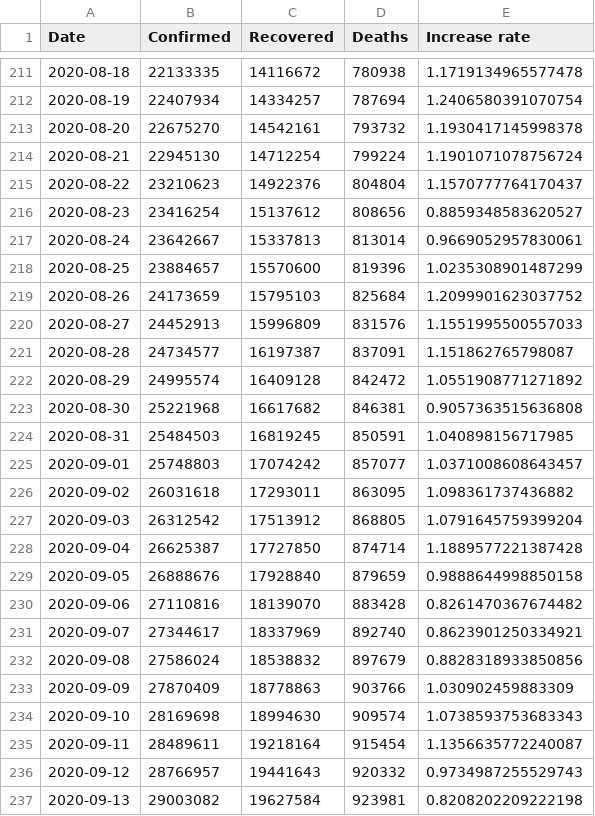
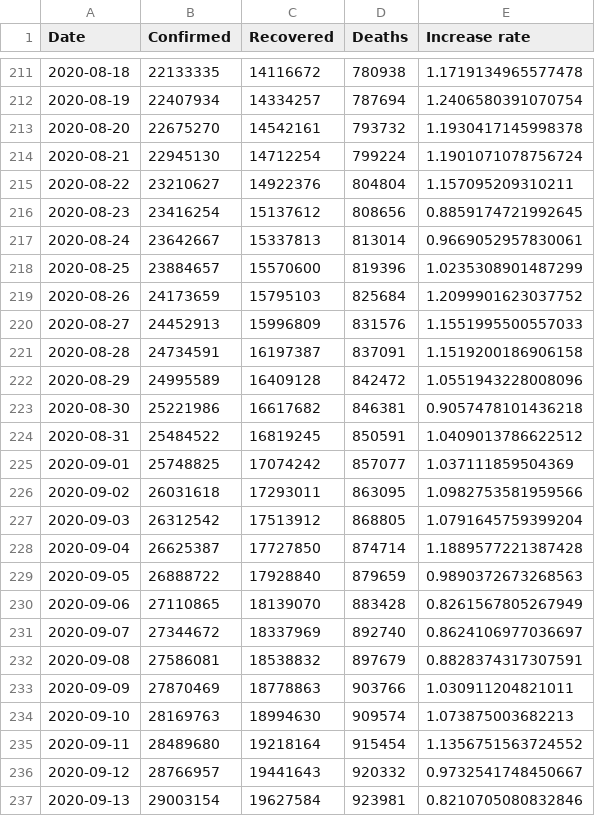
Before and after one commit to Gwardii/covid-19, a CSV file: data/worldwide-aggregate.csv, drawn as a sheet; only a part is shown, gaps mark what is left out; the diff covers the shown part only.

```diff
--- a/data/worldwide-aggregate.csv
+++ b/data/worldwide-aggregate.csv
@@ -214,4 +214,4 @@ Date,Confirmed,Recovered,Deaths,Increase rate
 2020-08-21,22945130,14712254,799224,1.1901071078756724
-2020-08-22,23210623,14922376,804804,1.1570777764170437
-2020-08-23,23416254,15137612,808656,0.8859348583620527
+2020-08-22,23210627,14922376,804804,1.157095209310211
+2020-08-23,23416254,15137612,808656,0.8859174721992645
 2020-08-24,23642667,15337813,813014,0.9669052957830061
@@ -220,18 +220,18 @@ Date,Confirmed,Recovered,Deaths,Increase rate
 2020-08-27,24452913,15996809,831576,1.1551995500557033
-2020-08-28,24734577,16197387,837091,1.151862765798087
-2020-08-29,24995574,16409128,842472,1.0551908771271892
-2020-08-30,25221968,16617682,846381,0.9057363515636808
-2020-08-31,25484503,16819245,850591,1.040898156717985
-2020-09-01,25748803,17074242,857077,1.0371008608643457
-2020-09-02,26031618,17293011,863095,1.098361737436882
+2020-08-28,24734591,16197387,837091,1.1519200186906158
+2020-08-29,24995589,16409128,842472,1.0551943228008096
+2020-08-30,25221986,16617682,846381,0.9057478101436218
+2020-08-31,25484522,16819245,850591,1.0409013786622512
+2020-09-01,25748825,17074242,857077,1.037111859504369
+2020-09-02,26031618,17293011,863095,1.0982753581959566
 2020-09-03,26312542,17513912,868805,1.0791645759399204
 2020-09-04,26625387,17727850,874714,1.1889577221387428
-2020-09-05,26888676,17928840,879659,0.9888644998850158
-2020-09-06,27110816,18139070,883428,0.8261470367674482
-2020-09-07,27344617,18337969,892740,0.8623901250334921
-2020-09-08,27586024,18538832,897679,0.8828318933850856
-2020-09-09,27870409,18778863,903766,1.030902459883309
-2020-09-10,28169698,18994630,909574,1.0738593753683343
-2020-09-11,28489611,19218164,915454,1.1356635772240087
-2020-09-12,28766957,19441643,920332,0.9734987255529743
-2020-09-13,29003082,19627584,923981,0.8208202209222198
+2020-09-05,26888722,17928840,879659,0.9890372673268563
+2020-09-06,27110865,18139070,883428,0.8261567805267949
+2020-09-07,27344672,18337969,892740,0.8624106977036697
+2020-09-08,27586081,18538832,897679,0.8828374317307591
+2020-09-09,27870469,18778863,903766,1.030911204821011
+2020-09-10,28169763,18994630,909574,1.073875003682213
+2020-09-11,28489680,19218164,915454,1.1356751563724552
+2020-09-12,28766957,19441643,920332,0.9732541748450667
+2020-09-13,29003154,19627584,923981,0.8210705080832846
```
Also changed, not shown: 1 added row and 132 edited cells elsewhere in this file, data/key-countries-pivoted.csv, 2 other files.
